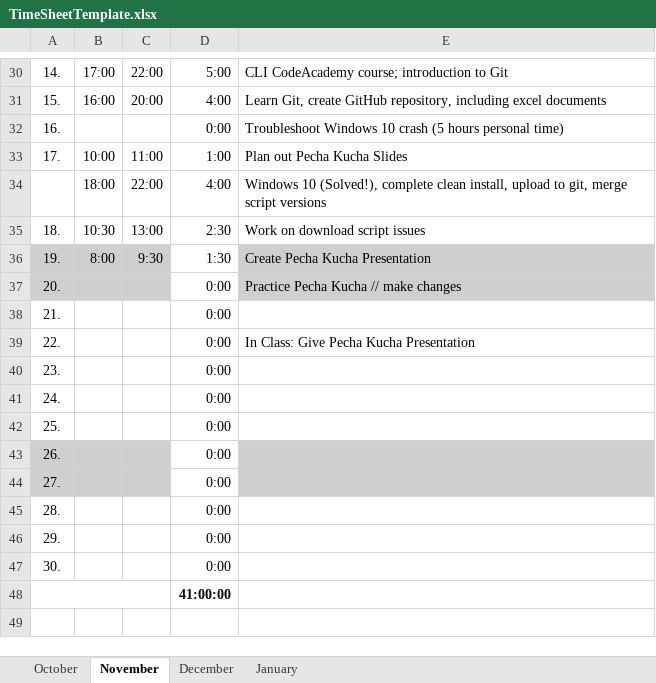
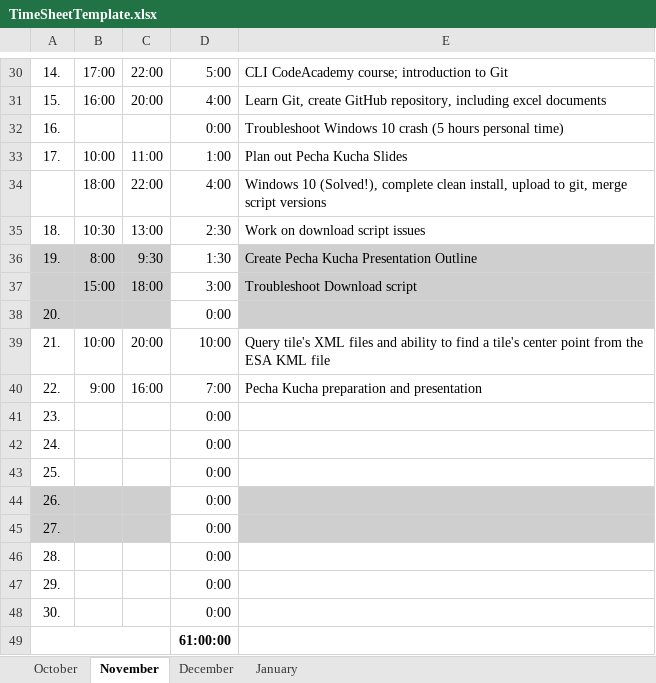
Before and after one commit to augustinh22/AIQ, an Excel workbook: TimeSheetTemplate.xlsx, sheet November, drawn as a sheet; only a part is shown, gaps mark what is left out; values as stored, in another font and other column widths than the file's, no borders; addresses are those after the commit; the diff names each change by its address in the sheet, - before the commit and + after, or states it on an @@ line.

Commit message:
Updated to 22.11.16

```diff
--- a/TimeSheetTemplate.xlsx (sheet November)
+++ b/TimeSheetTemplate.xlsx (sheet November)
-E36: Create Pecha Kucha Presentation
+E36: Create Pecha Kucha Presentation Outline
+row 37:  | 15:00 | 18:00 | 3:00 | Troubleshoot Download script
-E38: Practice Pecha Kucha // make changes
+E38: (empty)
-B39: (empty)
+B39: 10:00
-C39: (empty)
+C39: 20:00
-D39: 0:00
+D39: 10:00
-E39: (empty)
+E39: Query tile's XML files and ability to find a tile's center point from the ESA KML file
-B40: (empty)
+B40: 9:00
-C40: (empty)
+C40: 16:00
-D40: 0:00
+D40: 7:00
-E40: In Class: Give Pecha Kucha Presentation
+E40: Pecha Kucha preparation and presentation
-D49: 41:00:00
+D49: 61:00:00
```
Also changed, not shown: formulas that keep their value.
